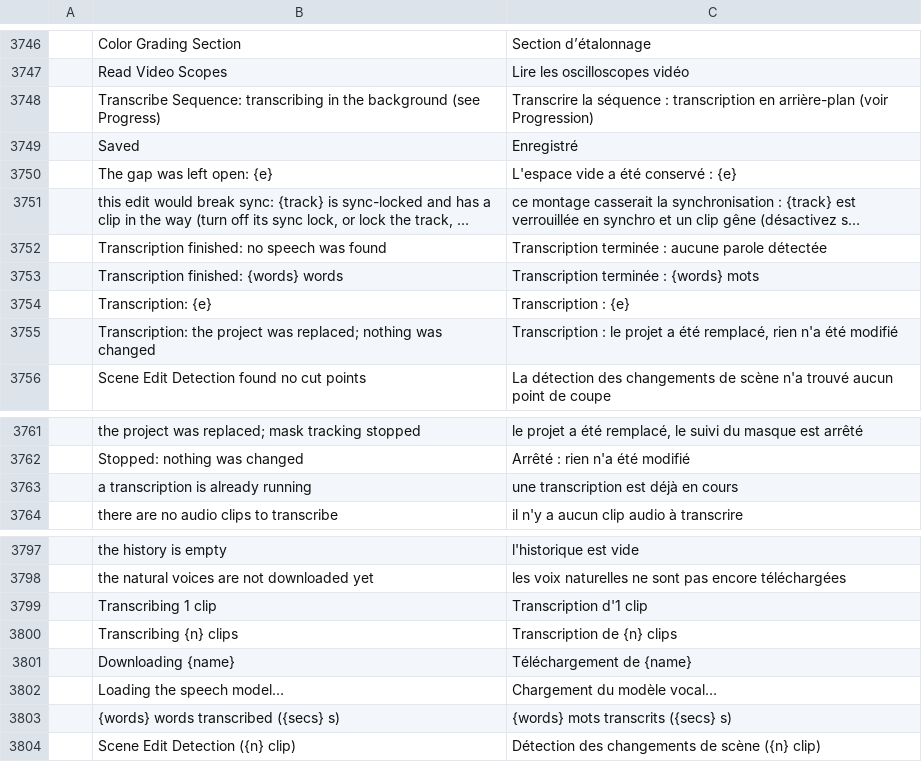
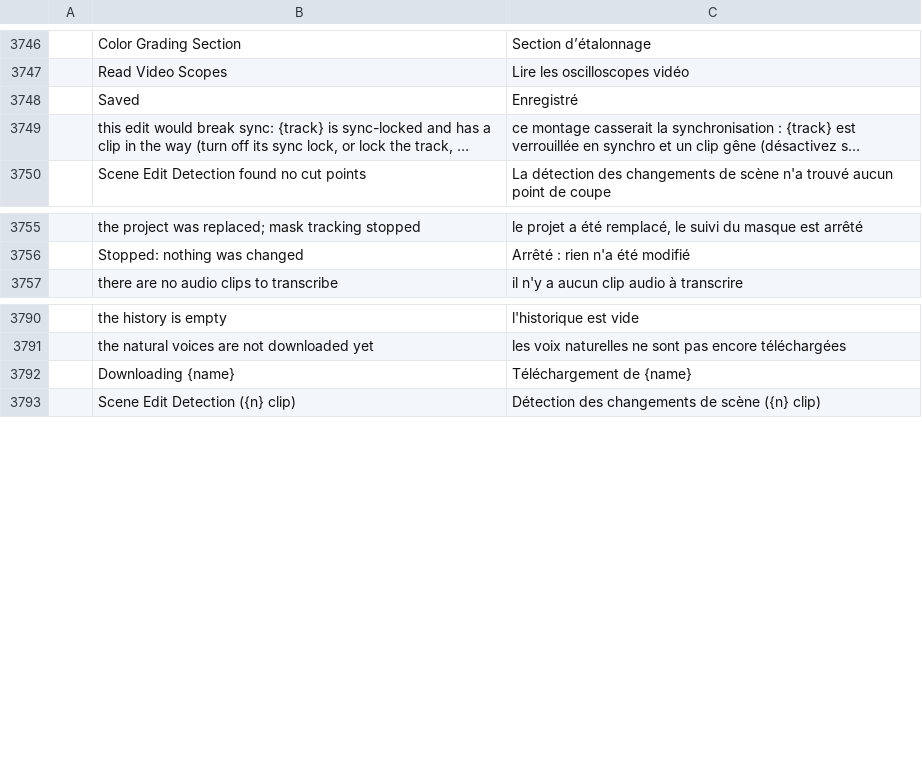
Before and after one commit to storytold/filmcraft, a TSV file: crates/ui-egui/src/i18n/fr.tsv, drawn as a sheet; only a part is shown, gaps mark what is left out; long unchanged cells end in …; the diff names each change by its address in the sheet, - before the commit and + after, or states it on an @@ line.

```diff
--- a/crates/ui-egui/src/i18n/fr.tsv
+++ b/crates/ui-egui/src/i18n/fr.tsv
-row 3748:  | Transcribe Sequence: transcribing in the background (see Progress) | Transcrire la séquence : transcription en arrière-plan (voir Progression)
-row 3750:  | The gap was left open: {e} | L'espace vide a été conservé : {e}
-row 3752:  | Transcription finished: no speech was found | Transcription terminée : aucune parole détectée
-row 3753:  | Transcription finished: {words} words | Transcription terminée : {words} mots
-row 3754:  | Transcription: {e} | Transcription : {e}
-row 3755:  | Transcription: the project was replaced; nothing was changed | Transcription : le projet a été remplacé, rien n'a été modifié
-row 3763:  | a transcription is already running | une transcription est déjà en cours
-row 3799:  | Transcribing 1 clip | Transcription d'1 clip
-row 3800:  | Transcribing {n} clips | Transcription de {n} clips
-row 3802:  | Loading the speech model… | Chargement du modèle vocal…
-row 3803:  | {words} words transcribed ({secs} s) | {words} mots transcrits ({secs} s)
```
Also changed, not shown: 2 other files.
